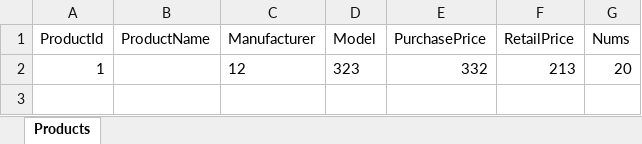
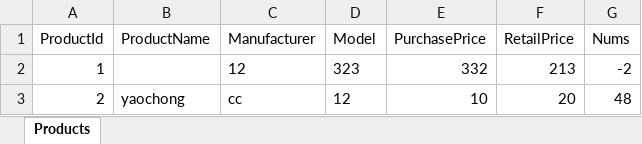
Before and after one commit to wanliychen/ManageSystem1.2, an Excel workbook: products.xlsx, sheet Products, drawn as a sheet; values as stored, in another font and other column widths than the file's, no borders; the diff names each change by its address in the sheet, - before the commit and + after, or states it on an @@ line.

```diff
--- a/products.xlsx (sheet Products)
+++ b/products.xlsx (sheet Products)
-G2 (Nums): 20
+G2 (Nums): -2
+row 3: 2 | yaochong | cc | 12 | 10 | 20 | 48
```
Also changed, not shown: admins.xlsx, customers.xlsx, 5 other files.
